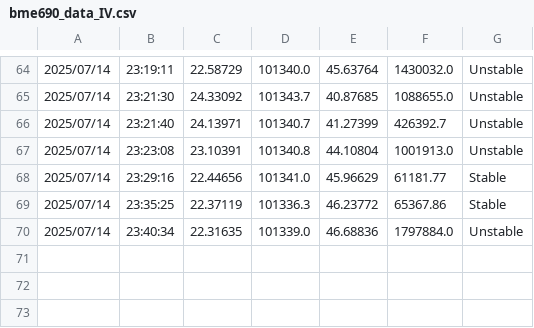
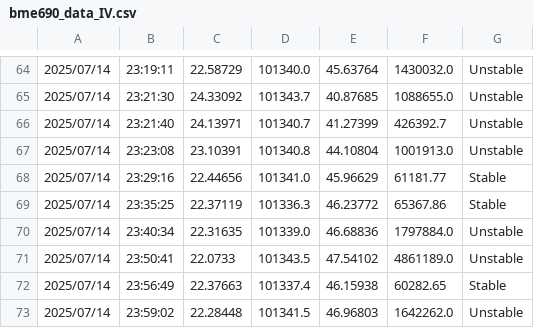
Before and after one commit to pie-man/pic0_playing, a CSV file: bme690_data_IV.csv, drawn as a sheet; only a part is shown, gaps mark what is left out; the diff names each change by its address in the sheet, - before the commit and + after, or states it on an @@ line.

```diff
--- a/bme690_data_IV.csv
+++ b/bme690_data_IV.csv
+row 71: 2025/07/14 | 23:50:41 | 22.0733 | 101343.5 | 47.54102 | 4861189.0 | Unstable
+row 72: 2025/07/14 | 23:56:49 | 22.37663 | 101337.4 | 46.15938 | 60282.65 | Stable
+row 73: 2025/07/14 | 23:59:02 | 22.28448 | 101341.5 | 46.96803 | 1642262.0 | Unstable
```
Also changed, not shown: 1 other file.
